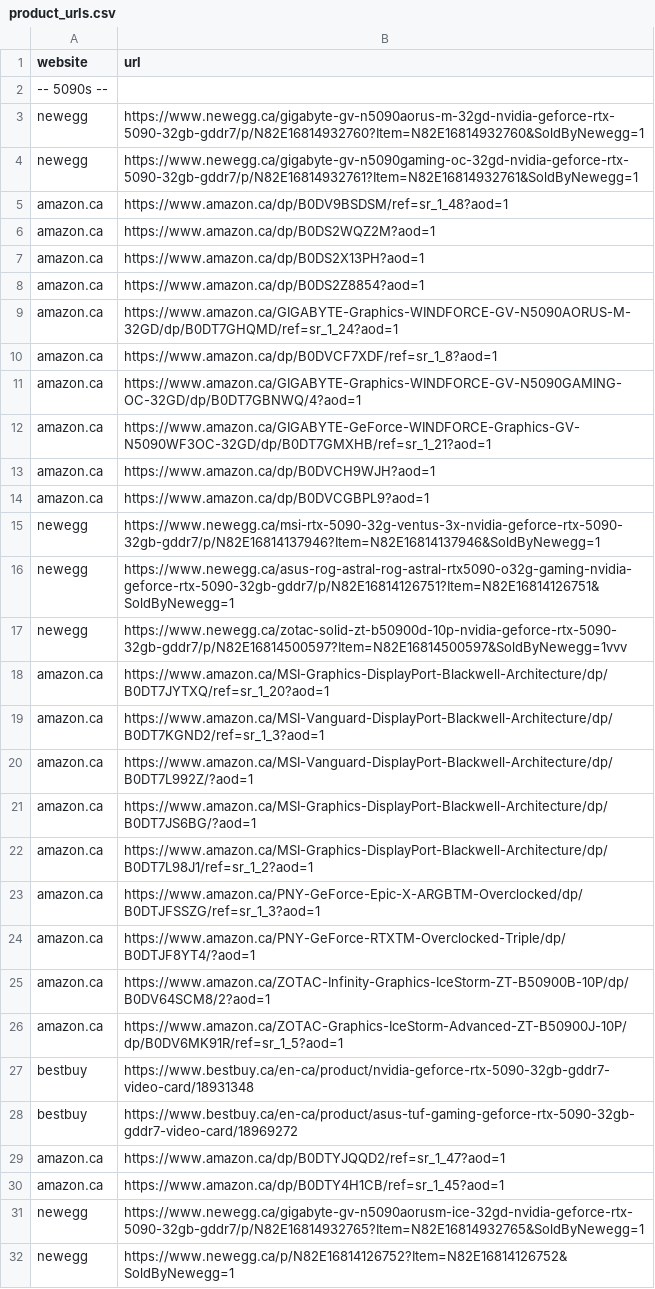
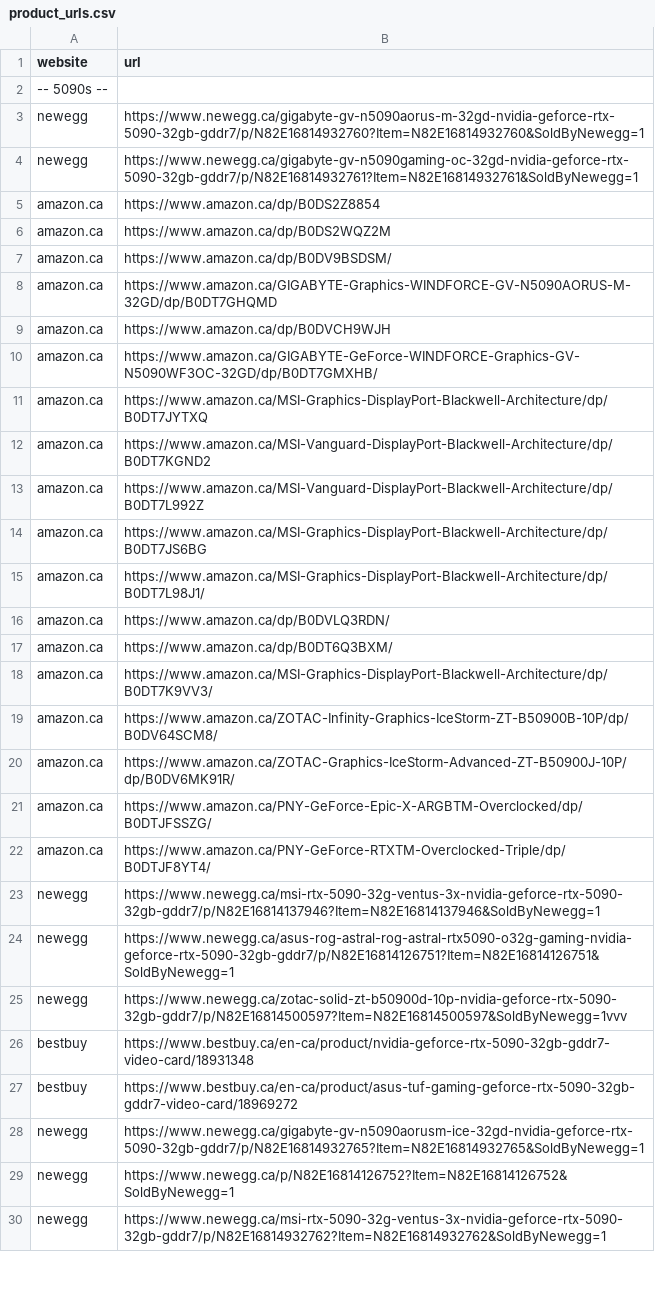
Before and after one commit to OneChanceLance/gpu_stock_checker, a CSV file: product_urls.csv, drawn as a sheet; only a part is shown; the shorter side is filled out with more unchanged rows; the diff covers the shown part only.

Commit message:
New Skus

```diff
--- a/product_urls.csv
+++ b/product_urls.csv
@@ -4,12 +4,20 @@ newegg,https://www.newegg.ca/gigabyte-gv-n5090aorus-m-32gd-nvidia-geforce-rtx-50
 newegg,https://www.newegg.ca/gigabyte-gv-n5090gaming-oc-32gd-nvidia-geforce-rtx-5090-32gb-gddr7/p/N82E16814932761?Item=N82E16814932761&SoldByNewegg=1
-amazon.ca,https://www.amazon.ca/dp/B0DV9BSDSM/ref=sr_1_48?aod=1
-amazon.ca,https://www.amazon.ca/dp/B0DS2WQZ2M?aod=1
-amazon.ca,https://www.amazon.ca/dp/B0DS2X13PH?aod=1
-amazon.ca,https://www.amazon.ca/dp/B0DS2Z8854?aod=1
-amazon.ca,https://www.amazon.ca/GIGABYTE-Graphics-WINDFORCE-GV-N5090AORUS-M-32GD/dp/B0DT7GHQMD/ref=sr_1_24?aod=1
-amazon.ca,https://www.amazon.ca/dp/B0DVCF7XDF/ref=sr_1_8?aod=1
-amazon.ca,https://www.amazon.ca/GIGABYTE-Graphics-WINDFORCE-GV-N5090GAMING-OC-32GD/dp/B0DT7GBNWQ/4?aod=1
-amazon.ca,https://www.amazon.ca/GIGABYTE-GeForce-WINDFORCE-Graphics-GV-N5090WF3OC-32GD/dp/B0DT7GMXHB/ref=sr_1_21?aod=1
-amazon.ca,https://www.amazon.ca/dp/B0DVCH9WJH?aod=1
-amazon.ca,https://www.amazon.ca/dp/B0DVCGBPL9?aod=1
+amazon.ca,https://www.amazon.ca/dp/B0DS2Z8854
+amazon.ca,https://www.amazon.ca/dp/B0DS2WQZ2M
+amazon.ca,https://www.amazon.ca/dp/B0DV9BSDSM/
+amazon.ca,https://www.amazon.ca/GIGABYTE-Graphics-WINDFORCE-GV-N5090AORUS-M-32GD/dp/B0DT7GHQMD
+amazon.ca,https://www.amazon.ca/dp/B0DVCH9WJH
+amazon.ca,https://www.amazon.ca/GIGABYTE-GeForce-WINDFORCE-Graphics-GV-N5090WF3OC-32GD/dp/B0DT7GMXHB/
+amazon.ca,https://www.amazon.ca/MSI-Graphics-DisplayPort-Blackwell-Architecture/dp/B0DT7JYTXQ
+amazon.ca,https://www.amazon.ca/MSI-Vanguard-DisplayPort-Blackwell-Architecture/dp/B0DT7KGND2
+amazon.ca,https://www.amazon.ca/MSI-Vanguard-DisplayPort-Blackwell-Architecture/dp/B0DT7L992Z
+amazon.ca,https://www.amazon.ca/MSI-Graphics-DisplayPort-Blackwell-Architecture/dp/B0DT7JS6BG
+amazon.ca,https://www.amazon.ca/MSI-Graphics-DisplayPort-Blackwell-Architecture/dp/B0DT7L98J1/
+amazon.ca,https://www.amazon.ca/dp/B0DVLQ3RDN/
+amazon.ca,https://www.amazon.ca/dp/B0DT6Q3BXM/
+amazon.ca,https://www.amazon.ca/MSI-Graphics-DisplayPort-Blackwell-Architecture/dp/B0DT7K9VV3/
+amazon.ca,https://www.amazon.ca/ZOTAC-Infinity-Graphics-IceStorm-ZT-B50900B-10P/dp/B0DV64SCM8/
+amazon.ca,https://www.amazon.ca/ZOTAC-Graphics-IceStorm-Advanced-ZT-B50900J-10P/dp/B0DV6MK91R/
+amazon.ca,https://www.amazon.ca/PNY-GeForce-Epic-X-ARGBTM-Overclocked/dp/B0DTJFSSZG/
+amazon.ca,https://www.amazon.ca/PNY-GeForce-RTXTM-Overclocked-Triple/dp/B0DTJF8YT4/
 newegg,https://www.newegg.ca/msi-rtx-5090-32g-ventus-3x-nvidia-geforce-rtx-5090-32gb-gddr7/p/N82E16814137946?Item=N82E16814137946&SoldByNewegg=1
@@ -17,15 +25,4 @@ newegg,https://www.newegg.ca/asus-rog-astral-rog-astral-rtx5090-o32g-gaming-nvid
 newegg,https://www.newegg.ca/zotac-solid-zt-b50900d-10p-nvidia-geforce-rtx-5090-32gb-gddr7/p/N82E16814500597?Item=N82E16814500597&SoldByNewegg=1vvv
-amazon.ca,https://www.amazon.ca/MSI-Graphics-DisplayPort-Blackwell-Architecture/dp/B0DT7JYTXQ/ref=sr_1_20?aod=1
-amazon.ca,https://www.amazon.ca/MSI-Vanguard-DisplayPort-Blackwell-Architecture/dp/B0DT7KGND2/ref=sr_1_3?aod=1
-amazon.ca,https://www.amazon.ca/MSI-Vanguard-DisplayPort-Blackwell-Architecture/dp/B0DT7L992Z/?aod=1
-amazon.ca,https://www.amazon.ca/MSI-Graphics-DisplayPort-Blackwell-Architecture/dp/B0DT7JS6BG/?aod=1
-amazon.ca,https://www.amazon.ca/MSI-Graphics-DisplayPort-Blackwell-Architecture/dp/B0DT7L98J1/ref=sr_1_2?aod=1
-amazon.ca,https://www.amazon.ca/PNY-GeForce-Epic-X-ARGBTM-Overclocked/dp/B0DTJFSSZG/ref=sr_1_3?aod=1
-amazon.ca,https://www.amazon.ca/PNY-GeForce-RTXTM-Overclocked-Triple/dp/B0DTJF8YT4/?aod=1
-amazon.ca,https://www.amazon.ca/ZOTAC-Infinity-Graphics-IceStorm-ZT-B50900B-10P/dp/B0DV64SCM8/2?aod=1
-amazon.ca,https://www.amazon.ca/ZOTAC-Graphics-IceStorm-Advanced-ZT-B50900J-10P/dp/B0DV6MK91R/ref=sr_1_5?aod=1
 bestbuy,https://www.bestbuy.ca/en-ca/product/nvidia-geforce-rtx-5090-32gb-gddr7-video-card/18931348
 bestbuy,https://www.bestbuy.ca/en-ca/product/asus-tuf-gaming-geforce-rtx-5090-32gb-gddr7-video-card/18969272
-amazon.ca,https://www.amazon.ca/dp/B0DTYJQQD2/ref=sr_1_47?aod=1
-amazon.ca,https://www.amazon.ca/dp/B0DTY4H1CB/ref=sr_1_45?aod=1
 newegg,https://www.newegg.ca/gigabyte-gv-n5090aorusm-ice-32gd-nvidia-geforce-rtx-5090-32gb-gddr7/p/N82E16814932765?Item=N82E16814932765&SoldByNewegg=1
```
Also changed, not shown: 1 removed row elsewhere in this file.
